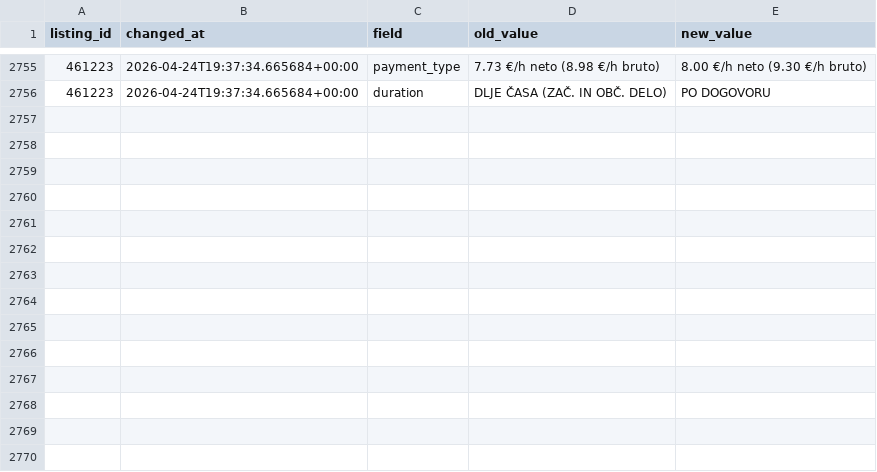
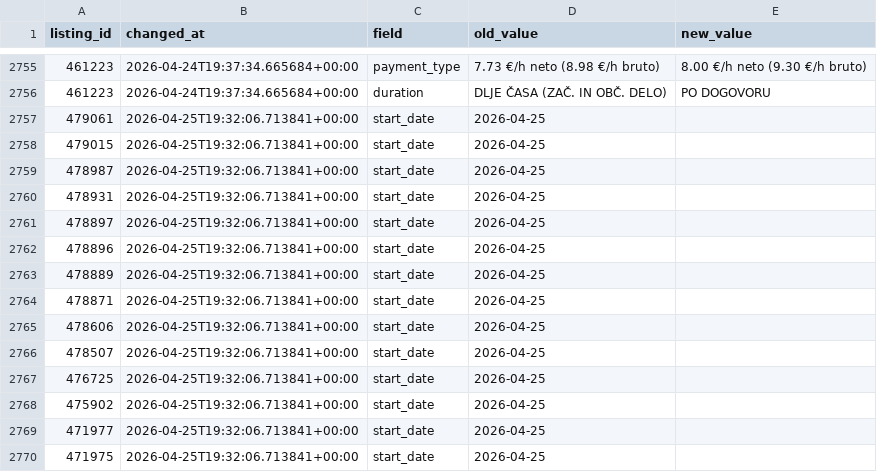
Before and after one commit to svenko99/PR2608, a CSV file: data/changes.csv, drawn as a sheet; only a part is shown, gaps mark what is left out.

```diff
--- a/data/changes.csv
+++ b/data/changes.csv
@@ -2756 +2756,15 @@ listing_id,changed_at,field,old_value,new_value
 461223,2026-04-24T19:37:34.665684+00:00,duration,DLJE ČASA (ZAČ. IN OBČ. DELO),PO DOGOVORU
+479061,2026-04-25T19:32:06.713841+00:00,start_date,2026-04-25,
+479015,2026-04-25T19:32:06.713841+00:00,start_date,2026-04-25,
+478987,2026-04-25T19:32:06.713841+00:00,start_date,2026-04-25,
+478931,2026-04-25T19:32:06.713841+00:00,start_date,2026-04-25,
+478897,2026-04-25T19:32:06.713841+00:00,start_date,2026-04-25,
+478896,2026-04-25T19:32:06.713841+00:00,start_date,2026-04-25,
+478889,2026-04-25T19:32:06.713841+00:00,start_date,2026-04-25,
+478871,2026-04-25T19:32:06.713841+00:00,start_date,2026-04-25,
+478606,2026-04-25T19:32:06.713841+00:00,start_date,2026-04-25,
+478507,2026-04-25T19:32:06.713841+00:00,start_date,2026-04-25,
+476725,2026-04-25T19:32:06.713841+00:00,start_date,2026-04-25,
+475902,2026-04-25T19:32:06.713841+00:00,start_date,2026-04-25,
+471977,2026-04-25T19:32:06.713841+00:00,start_date,2026-04-25,
+471975,2026-04-25T19:32:06.713841+00:00,start_date,2026-04-25,
```
Also changed, not shown: 1 other file.
